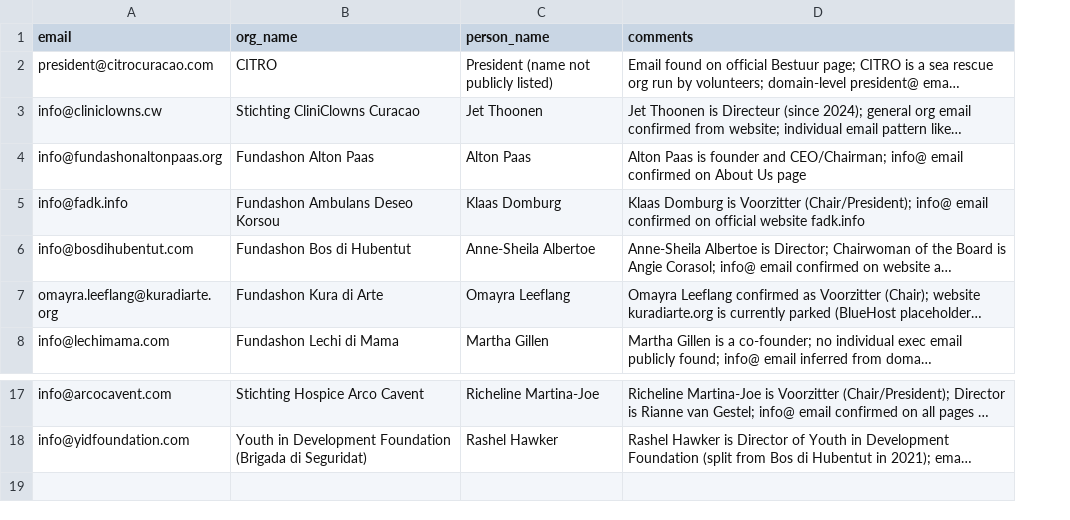
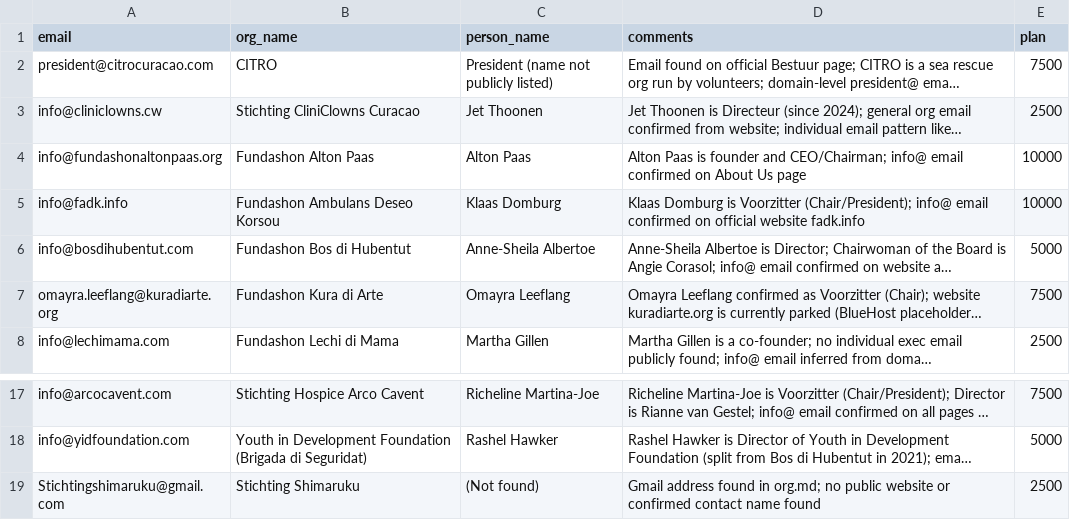
Before and after one commit to pitosalas/faes-website, a CSV file: content/contacts.csv, drawn as a sheet; only a part is shown, gaps mark what is left out; long unchanged cells end in …; the diff names each change by its address in the sheet, - before the commit and + after, or states it on an @@ line.

```diff
--- a/content/contacts.csv
+++ b/content/contacts.csv
+column E (plan), rows 2-8: 7500 | 2500 | 10000 | 10000 | 5000 | 7500 | 2500; rows 17-18: 7500 | 5000
+row 19: Stichtingshimaruku@gmail.com | Stichting Shimaruku | (Not found) | Gmail address found in org.md; no public website or confirmed contact name found | 2500
```
Also changed, not shown: 44 other files.
